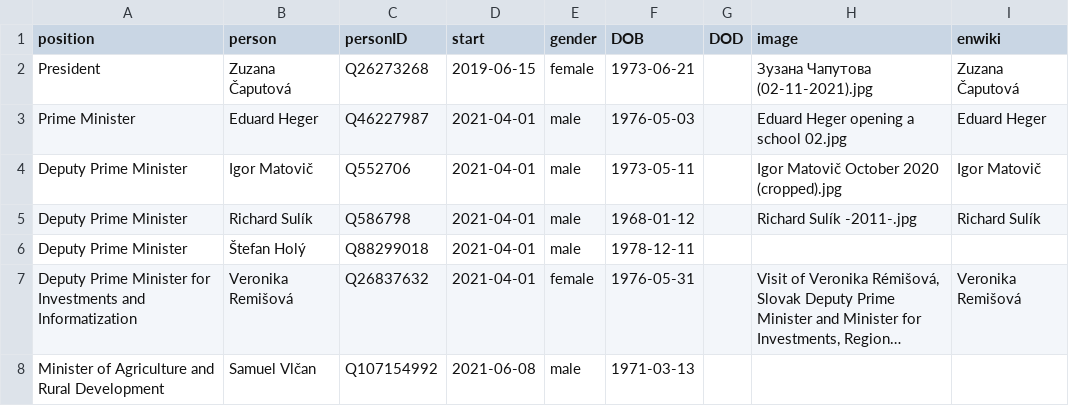
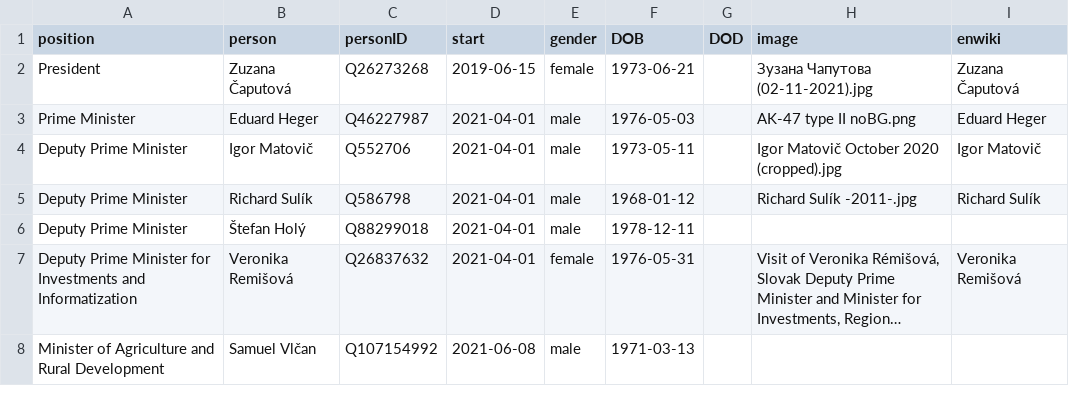
Before and after one commit to every-politician-scrapers/slovakia-cabinet, a CSV file: html/current.csv, drawn as a sheet; only a part is shown; long unchanged cells end in ….

```diff
--- a/html/current.csv
+++ b/html/current.csv
@@ -2,3 +2,3 @@ position,person,personID,start,gender,DOB,DOD,image,enwiki
 President,Zuzana Čaputová,Q26273268,2019-06-15,female,1973-06-21,,Зузана Чапутова (02-11-2021).jpg,Zuzana Čaputová
-Prime Minister,Eduard Heger,Q46227987,2021-04-01,male,1976-05-03,,Eduard Heger opening a school 02.jpg,Eduard Heger
+Prime Minister,Eduard Heger,Q46227987,2021-04-01,male,1976-05-03,,AK-47 type II noBG.png,Eduard Heger
 Deputy Prime Minister,Igor Matovič,Q552706,2021-04-01,male,1973-05-11,,Igor Matovič October 2020 (cropped).jpg,Igor Matovič
```
Also changed, not shown: html/holders21.csv, 1 other file.
